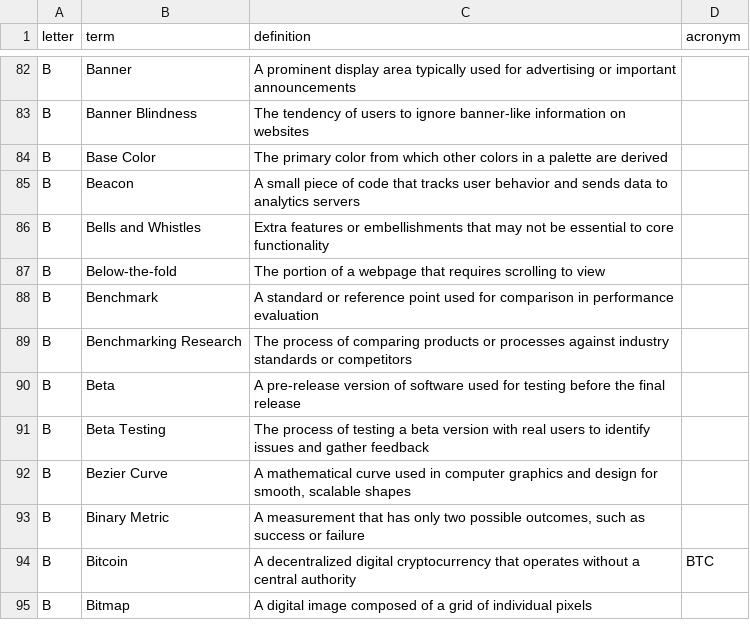
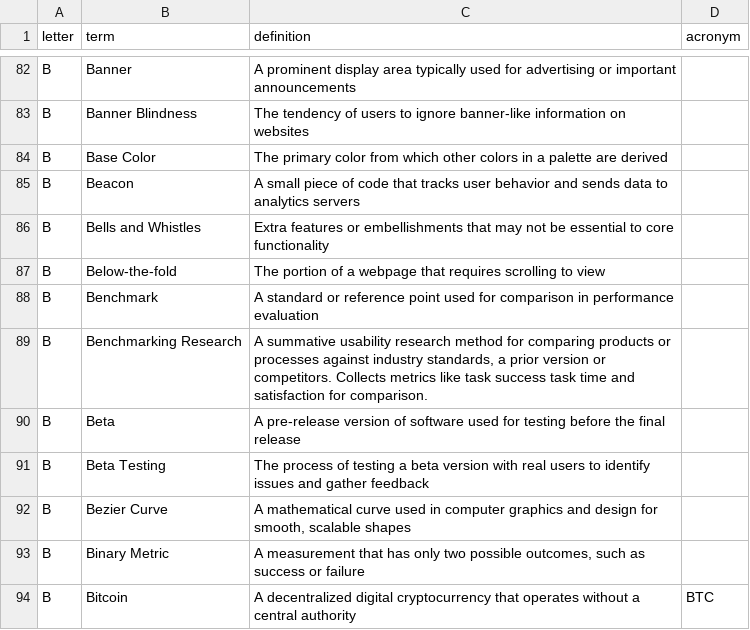
Before and after one commit to calee1/uxglossary, a CSV file: data/glossary.csv, drawn as a sheet; only a part is shown, gaps mark what is left out; the shorter side is filled out with more unchanged rows.

Commit message:
Update glossary: 2026-03-29T01:28:50.310Z

```diff
--- a/data/glossary.csv
+++ b/data/glossary.csv
@@ -88,3 +88,3 @@ B,"Below-the-fold","The portion of a webpage that requires scrolling to view",
 B,"Benchmark","A standard or reference point used for comparison in performance evaluation",
-B,"Benchmarking Research","The process of comparing products or processes against industry standards or competitors",
+B,"Benchmarking Research","A summative usability research method for comparing products or processes against industry standards, a prior version or competitors. Collects metrics like task success task time and satisfaction for comparison.",
 B,"Beta","A pre-release version of software used for testing before the final release",
```
